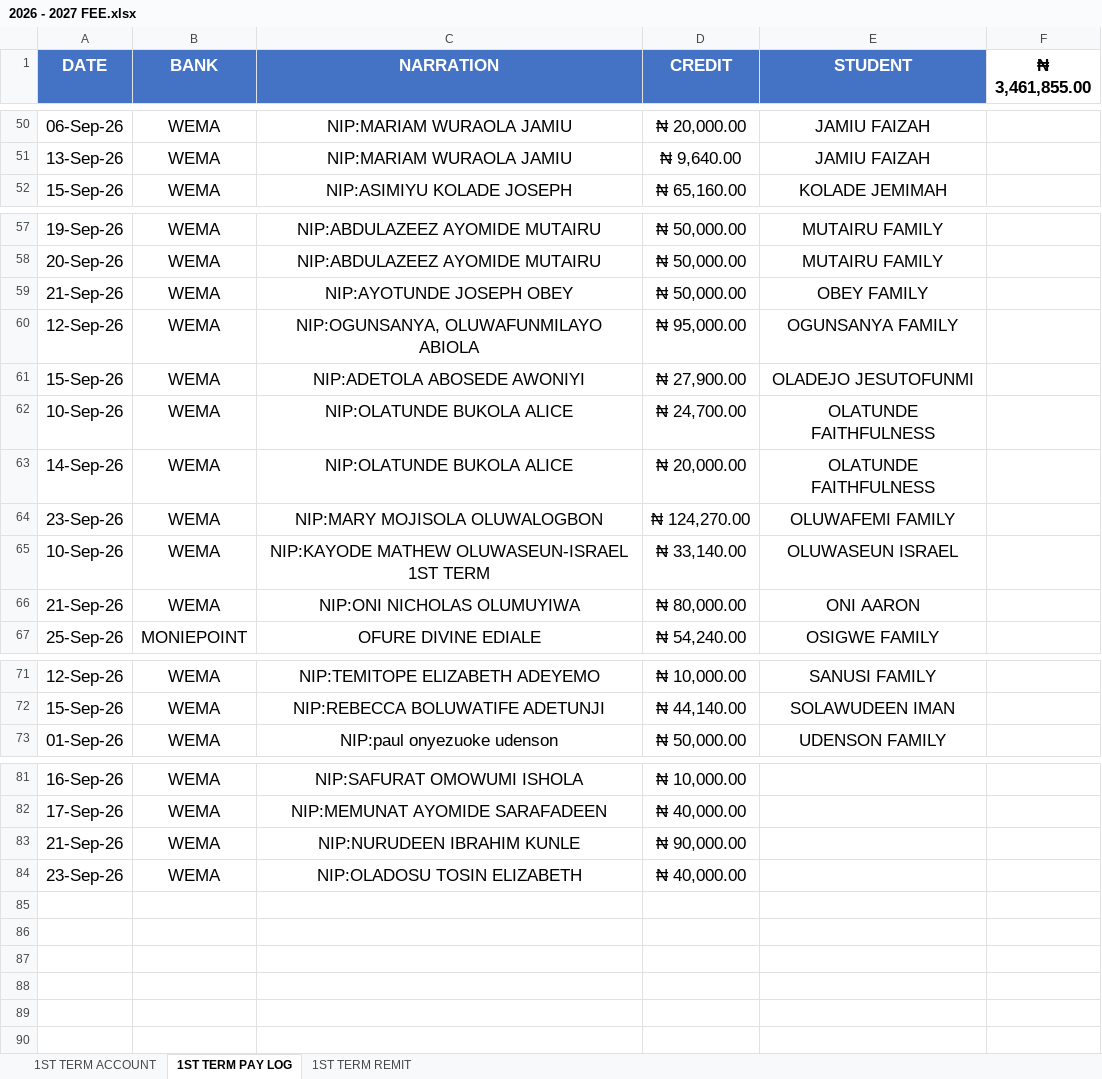
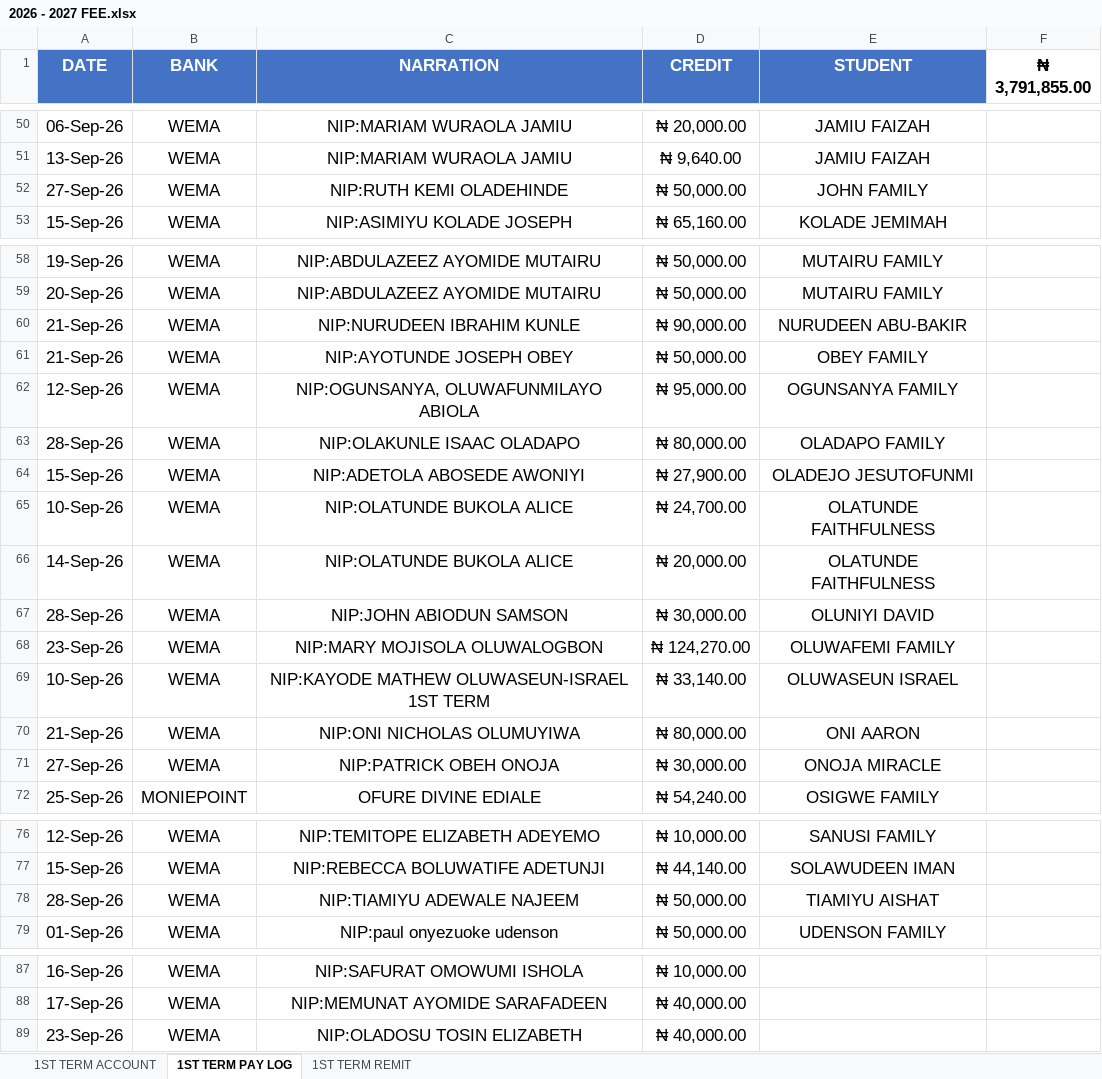
Before and after one commit to kbischool/kbis-records-v2, an Excel workbook: source/2026 - 2027 FEE.xlsx, sheet 1ST TERM PAY LOG, drawn as a sheet; only a part is shown, gaps mark what is left out; values as stored, in another font and other column widths than the file's, no borders; removed rows and columns are numbered as before the commit, all else as after; the diff names each change by its address in the sheet, - before the commit and + after, or states it on an @@ line.

```diff
--- a/source/2026 - 2027 FEE.xlsx (sheet 1ST TERM PAY LOG)
+++ b/source/2026 - 2027 FEE.xlsx (sheet 1ST TERM PAY LOG)
-F1: ₦ 3,461,855.00
+F1: ₦ 3,791,855.00
+row 52: 27-Sep-26 | WEMA | NIP:RUTH KEMI OLADEHINDE | ₦ 50,000.00 | JOHN FAMILY
+row 60: 21-Sep-26 | WEMA | NIP:NURUDEEN IBRAHIM KUNLE | ₦ 90,000.00 | NURUDEEN ABU-BAKIR
+row 63: 28-Sep-26 | WEMA | NIP:OLAKUNLE ISAAC OLADAPO | ₦ 80,000.00 | OLADAPO FAMILY
+row 67: 28-Sep-26 | WEMA | NIP:JOHN ABIODUN SAMSON | ₦ 30,000.00 | OLUNIYI DAVID
+row 71: 27-Sep-26 | WEMA | NIP:PATRICK OBEH ONOJA | ₦ 30,000.00 | ONOJA MIRACLE
+row 78: 28-Sep-26 | WEMA | NIP:TIAMIYU ADEWALE NAJEEM | ₦ 50,000.00 | TIAMIYU AISHAT
-row 83: 21-Sep-26 | WEMA | NIP:NURUDEEN IBRAHIM KUNLE | ₦ 90,000.00
```
Also changed, not shown: sheet 1ST TERM ACCOUNT, sheet 1ST TERM REMIT, formulas that keep their value, source/SALARY.xlsx, source/STOCKS.xlsx, 4 other files.
